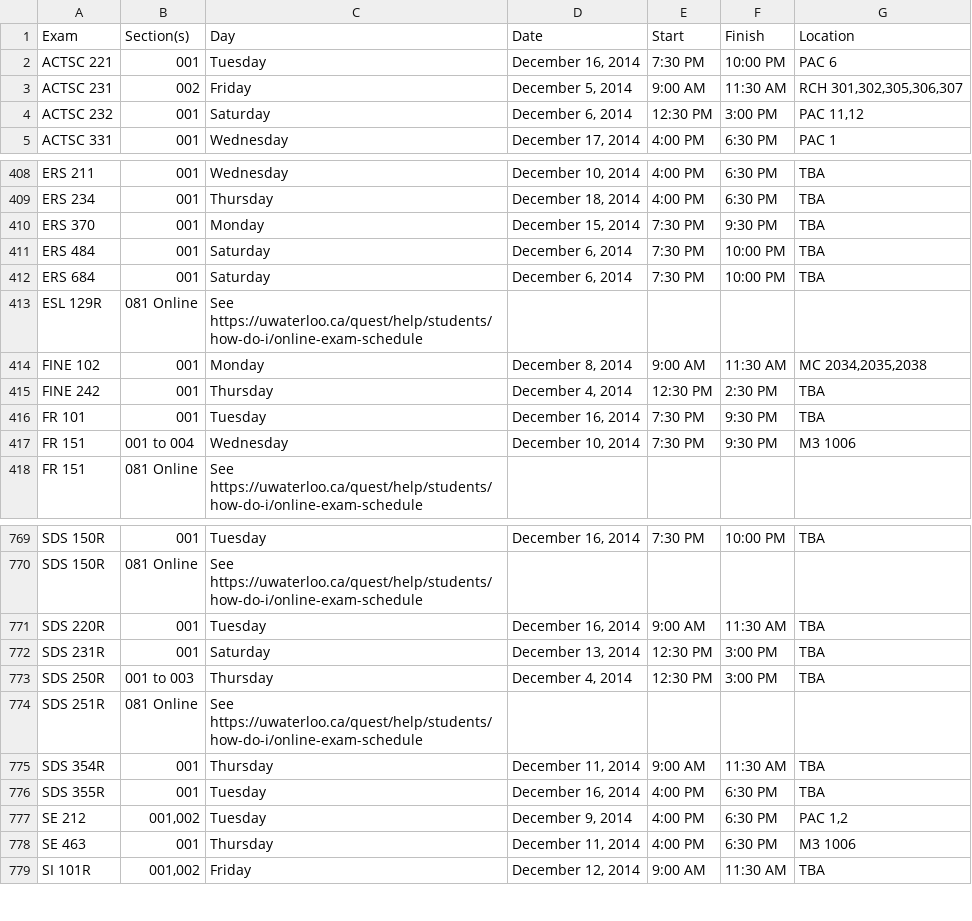
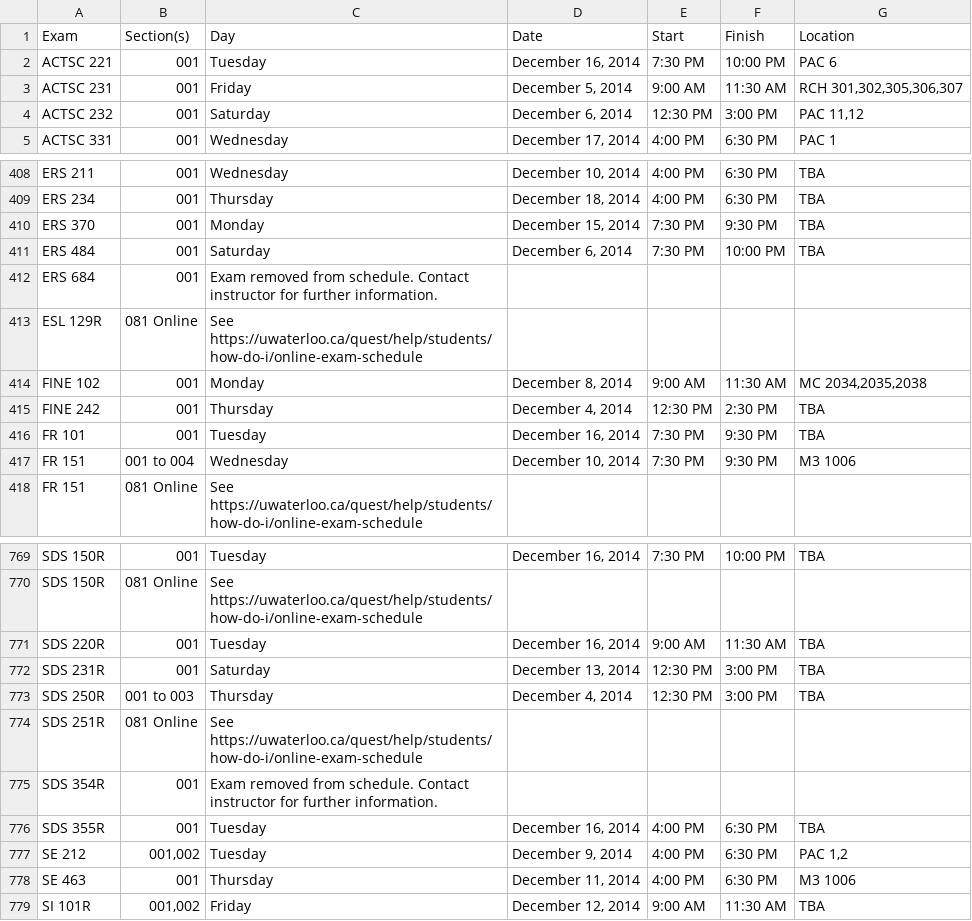
Before and after one commit to uWaterloo/Datasets, a CSV file: ExamSchedule/1149ExamSchedule.csv, drawn as a sheet; only a part is shown, gaps mark what is left out.

Commit message:
Updated 1149 exam schedule (auto commit)

```diff
--- a/ExamSchedule/1149ExamSchedule.csv
+++ b/ExamSchedule/1149ExamSchedule.csv
@@ -2,3 +2,3 @@ Exam,Section(s),Day,Date,Start,Finish,Location,,,,,,,,,,,,,,,
 ACTSC 221,001,Tuesday,"December 16, 2014",7:30 PM,10:00 PM,PAC 6,,,,,,,,,,,,,,,
-ACTSC 231,002,Friday,"December 5, 2014",9:00 AM,11:30 AM,"RCH 301,302,305,306,307",,,,,,,,,,,,,,,
+ACTSC 231,001,Friday,"December 5, 2014",9:00 AM,11:30 AM,"RCH 301,302,305,306,307",,,,,,,,,,,,,,,
 ACTSC 232,001,Saturday,"December 6, 2014",12:30 PM,3:00 PM,"PAC 11,12",,,,,,,,,,,,,,,
@@ -418,3 +418,3 @@ ERS 370,001,Monday,"December 15, 2014",7:30 PM,9:30 PM,TBA,,,,,,,,,,,,,,,
 ERS 484,001,Saturday,"December 6, 2014",7:30 PM,10:00 PM,TBA,,,,,,,,,,,,,,,
-ERS 684,001,Saturday,"December 6, 2014",7:30 PM,10:00 PM,TBA,,,,,,,,,,,,,,,
+ERS 684,001,Exam removed from schedule. Contact instructor for further information.,,,,,,,,,,,,,,,,,,,
 ESL 129R,081 Online,See https://uwaterloo.ca/quest/help/students/how-do-i/online-exam-schedule,,,,,,,,,,,,,,,,,,,
@@ -782,3 +782,3 @@ SDS 250R,001 to 003,Thursday,"December 4, 2014",12:30 PM,3:00 PM,TBA,,,,,,,,,,,,
 SDS 251R,081 Online,See https://uwaterloo.ca/quest/help/students/how-do-i/online-exam-schedule,,,,,,,,,,,,,,,,,,,
-SDS 354R,001,Thursday,"December 11, 2014",9:00 AM,11:30 AM,TBA,,,,,,,,,,,,,,,
+SDS 354R,001,Exam removed from schedule. Contact instructor for further information.,,,,,,,,,,,,,,,,,,,
 SDS 355R,001,Tuesday,"December 16, 2014",4:00 PM,6:30 PM,TBA,,,,,,,,,,,,,,,
```
